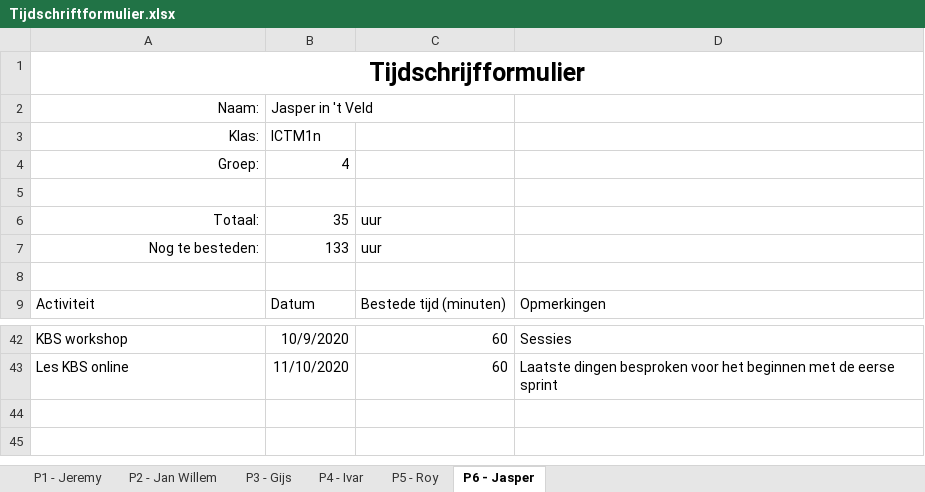
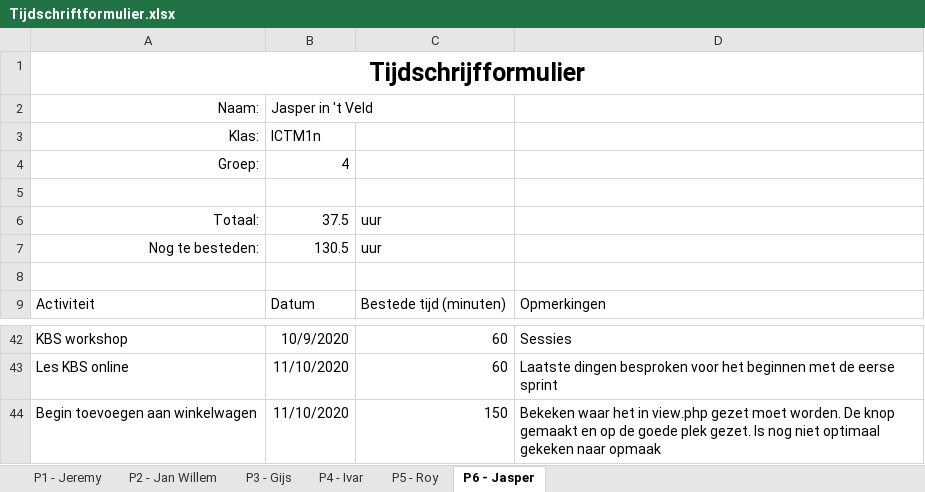
Before and after one commit to thesmallwan123/NerdyGadgets, an Excel workbook: Documenten/Tijdschriftformulier.xlsx, sheet P6 - Jasper, drawn as a sheet; only a part is shown, gaps mark what is left out; values as stored, in another font and other column widths than the file's, no borders; table styles not drawn; the diff names each change by its address in the sheet, - before the commit and + after, or states it on an @@ line.

Commit message:
logboek geupdate

```diff
--- a/Documenten/Tijdschriftformulier.xlsx (sheet P6 - Jasper)
+++ b/Documenten/Tijdschriftformulier.xlsx (sheet P6 - Jasper)
-B6: 35
+B6: 37.5
-B7: 133
+B7: 130.5
+row 44: Begin toevoegen aan winkelwagen | 11/10/2020 | 150 | Bekeken waar het in view.php gezet moet worden. De knop gemaakt en op de goede plek gezet. Is nog niet optimaal gekeken naar opmaak
```
